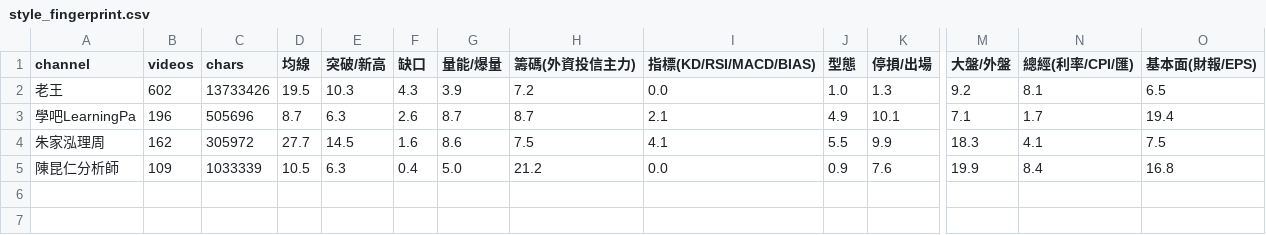
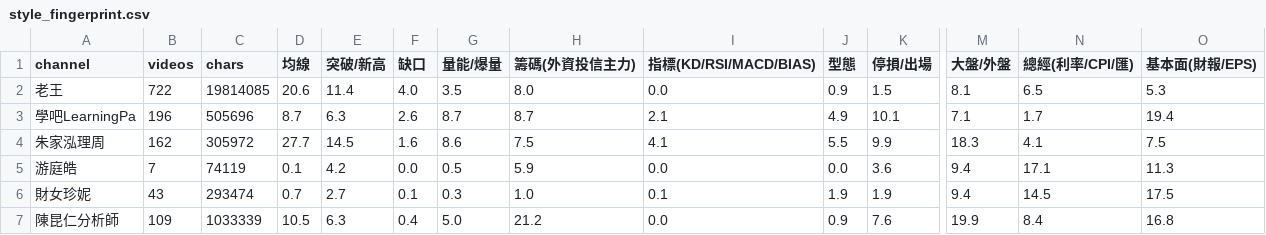
Before and after one commit to kilroy-utb/hub, a CSV file: wiki/lao-wang-expert-system/data/style_fingerprint.csv, drawn as a sheet; only a part is shown, gaps mark what is left out; rows hold the shown columns only; the diff names each change by its address in the sheet, - before the commit and + after, or states it on an @@ line.

Commit message:
wiki(lao-wang): 新增總經層知識庫頁；修正外盤閘門前視偏差並重跑全部回測數字；納入財女珍妮/游庭皓篩檢

```diff
--- a/wiki/lao-wang-expert-system/data/style_fingerprint.csv
+++ b/wiki/lao-wang-expert-system/data/style_fingerprint.csv
-B2 (videos): 602
+B2 (videos): 722
-C2 (chars): 13733426
+C2 (chars): 19814085
-D2 (均線): 19.5
+D2 (均線): 20.6
-E2 (突破/新高): 10.3
+E2 (突破/新高): 11.4
-F2 (缺口): 4.3
+F2 (缺口): 4.0
-G2 (量能/爆量): 3.9
+G2 (量能/爆量): 3.5
-H2 (籌碼(外資投信主力)): 7.2
+H2 (籌碼(外資投信主力)): 8.0
-J2 (型態): 1.0
+J2 (型態): 0.9
-K2 (停損/出場): 1.3
+K2 (停損/出場): 1.5
-M2 (大盤/外盤): 9.2
+M2 (大盤/外盤): 8.1
-N2 (總經(利率/CPI/匯)): 8.1
+N2 (總經(利率/CPI/匯)): 6.5
-O2 (基本面(財報/EPS)): 6.5
+O2 (基本面(財報/EPS)): 5.3
+row 5: 游庭皓 | 7 | 74119 | 0.1 | 4.2 | 0.0 | 0.5 | 5.9 | 0.0 | 0.0 | 3.6 | 9.4 | 17.1 | 11.3
+row 6: 財女珍妮 | 43 | 293474 | 0.7 | 2.7 | 0.1 | 0.3 | 1.0 | 0.1 | 1.9 | 1.9 | 9.4 | 14.5 | 17.5
```
Also changed, not shown: wiki/lao-wang-expert-system/data/ablation_rule_engine.csv, wiki/lao-wang-expert-system/data/sweep_rule_engine.csv, 16 other files.
